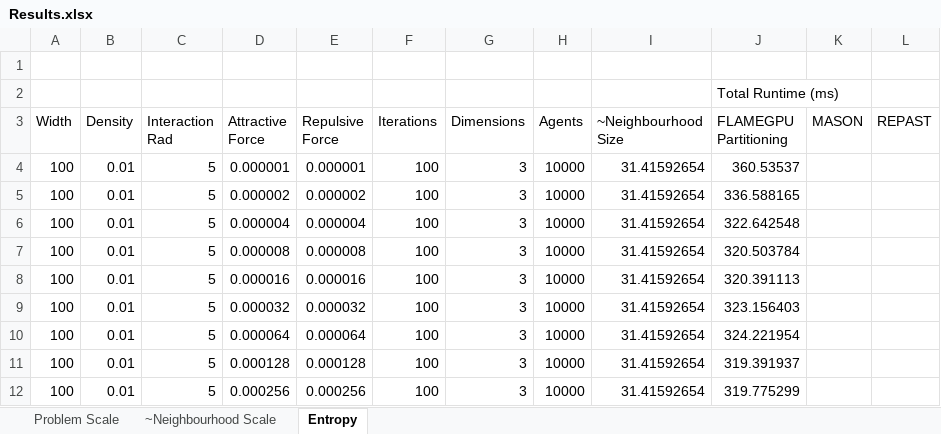
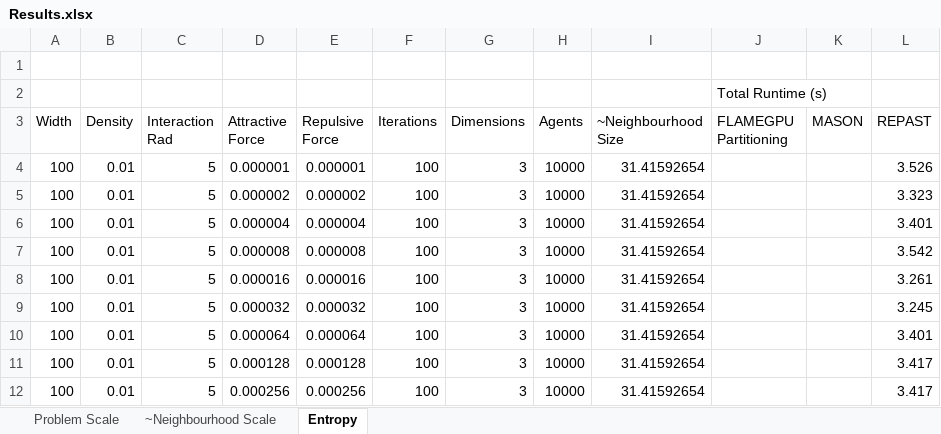
Before and after one commit to Robadob/circles-benchmark, an Excel workbook: single machine/Results.xlsx, sheet Entropy, drawn as a sheet; values as stored, in another font and other column widths than the file's, no borders; the diff names each change by its address in the sheet, - before the commit and + after, or states it on an @@ line.

Commit message:
Cleared existing results, added repast results
(To spreadsheet)

```diff
--- a/single machine/Results.xlsx (sheet Entropy)
+++ b/single machine/Results.xlsx (sheet Entropy)
-J2 (FLAMEGPU Partitioning): Total Runtime (ms)
+J2 (FLAMEGPU Partitioning): Total Runtime (s)
-J4 (FLAMEGPU Partitioning): 360.53537
+J4 (FLAMEGPU Partitioning): (empty)
-L4 (REPAST): (empty)
+L4 (REPAST): 3.526
-J5 (FLAMEGPU Partitioning): 336.588165
+J5 (FLAMEGPU Partitioning): (empty)
-L5 (REPAST): (empty)
+L5 (REPAST): 3.323
-J6 (FLAMEGPU Partitioning): 322.642548
+J6 (FLAMEGPU Partitioning): (empty)
-L6 (REPAST): (empty)
+L6 (REPAST): 3.401
-J7 (FLAMEGPU Partitioning): 320.503784
+J7 (FLAMEGPU Partitioning): (empty)
-L7 (REPAST): (empty)
+L7 (REPAST): 3.542
-J8 (FLAMEGPU Partitioning): 320.391113
+J8 (FLAMEGPU Partitioning): (empty)
-L8 (REPAST): (empty)
+L8 (REPAST): 3.261
-J9 (FLAMEGPU Partitioning): 323.156403
+J9 (FLAMEGPU Partitioning): (empty)
-L9 (REPAST): (empty)
+L9 (REPAST): 3.245
-J10 (FLAMEGPU Partitioning): 324.221954
+J10 (FLAMEGPU Partitioning): (empty)
-L10 (REPAST): (empty)
+L10 (REPAST): 3.401
-J11 (FLAMEGPU Partitioning): 319.391937
+J11 (FLAMEGPU Partitioning): (empty)
-L11:L12 (REPAST): (empty)
+L11:L12 (REPAST): 3.417
-J12 (FLAMEGPU Partitioning): 319.775299
+J12 (FLAMEGPU Partitioning): (empty)
```
Also changed, not shown: sheet Problem Scale, sheet ~Neighbourhood Scale, charts or pictures.
